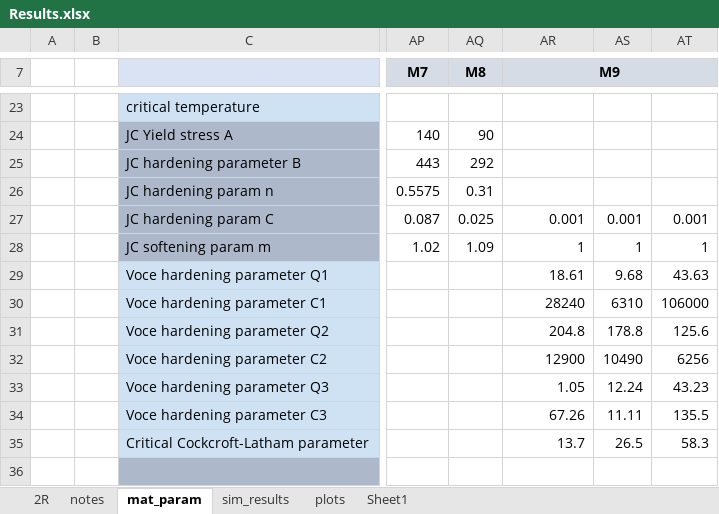
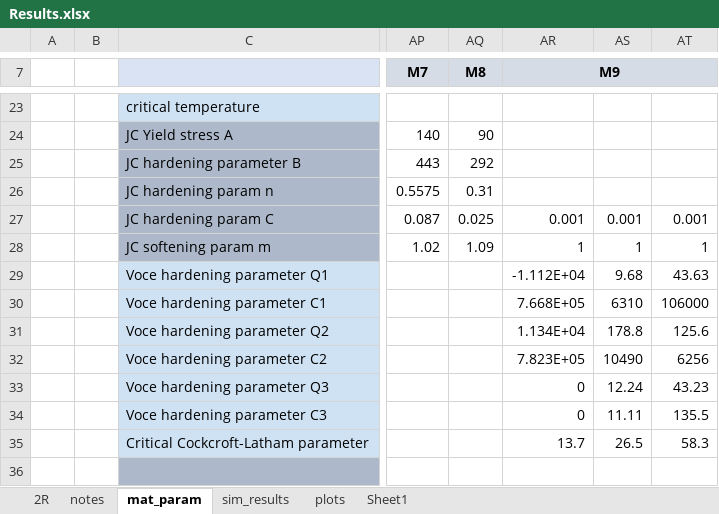
Before and after one commit to amoudes/HVI, an Excel workbook: Results.xlsx, sheet mat_param, drawn as a sheet; only a part is shown, gaps mark what is left out; values as stored, in another font and other column widths than the file's, no borders; the diff names each change by its address in the sheet, - before the commit and + after, or states it on an @@ line.

```diff
--- a/Results.xlsx (sheet mat_param)
+++ b/Results.xlsx (sheet mat_param)
-AR29 (M9): 18.61
+AR29 (M9): -1.112E+04
-AR30 (M9): 28240
+AR30 (M9): 7.668E+05
-AR31 (M9): 204.8
+AR31 (M9): 1.134E+04
-AR32 (M9): 12900
+AR32 (M9): 7.823E+05
-AR33 (M9): 1.05
+AR33 (M9): 0
-AR34 (M9): 67.26
+AR34 (M9): 0
```
Also changed, not shown: charts or pictures, 3 other files.
